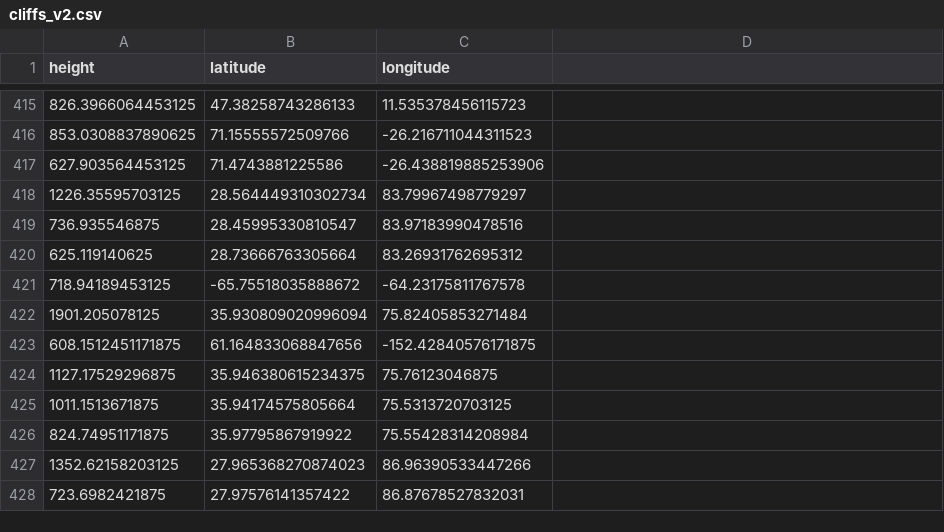
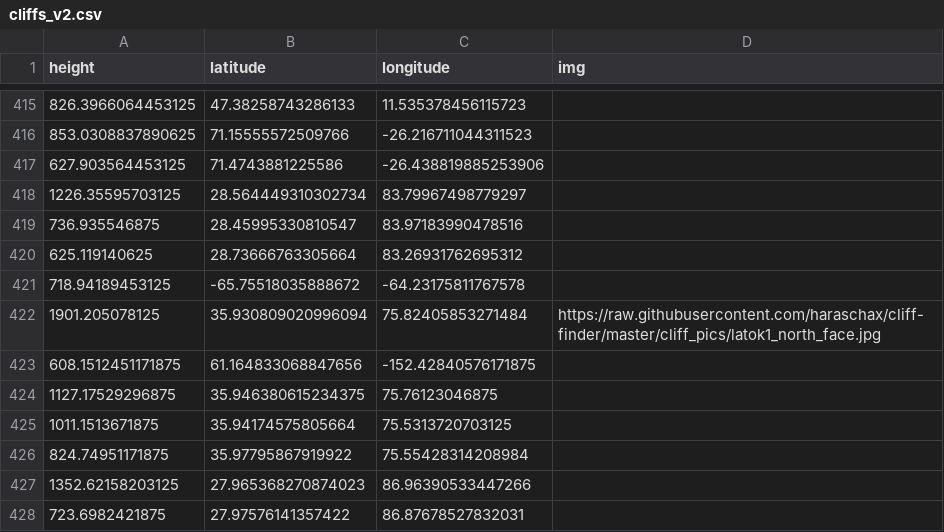
Before and after one commit to haraschax/cliff-finder, a CSV file: docs/data/cliffs_v2.csv, drawn as a sheet; only a part is shown, gaps mark what is left out; the diff names each change by its address in the sheet, - before the commit and + after, or states it on an @@ line.

```diff
--- a/docs/data/cliffs_v2.csv
+++ b/docs/data/cliffs_v2.csv
-D1: (empty)
+D1: img
-D422 (img): (empty)
+D422 (img): https://raw.githubusercontent.com/haraschax/cliff-finder/master/cliff_pics/latok1_north_face.jpg
```
Also changed, not shown: 1 other file.
